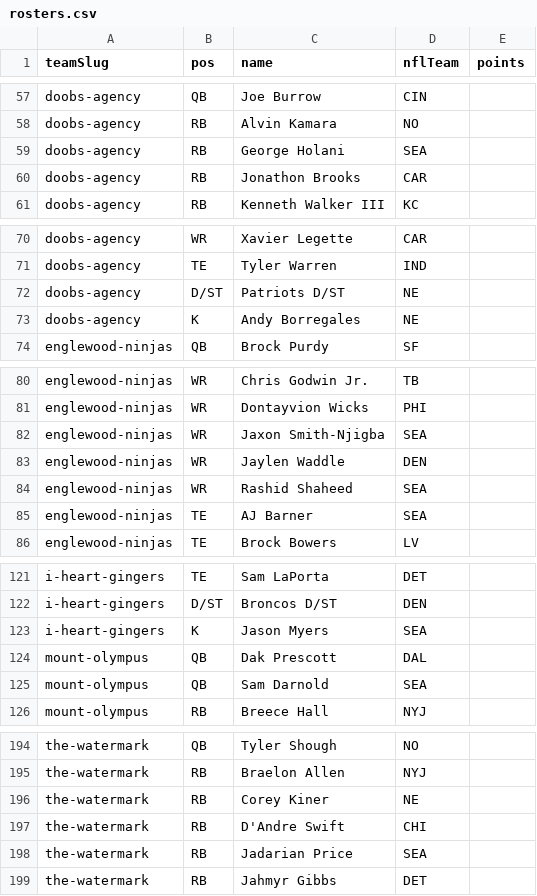
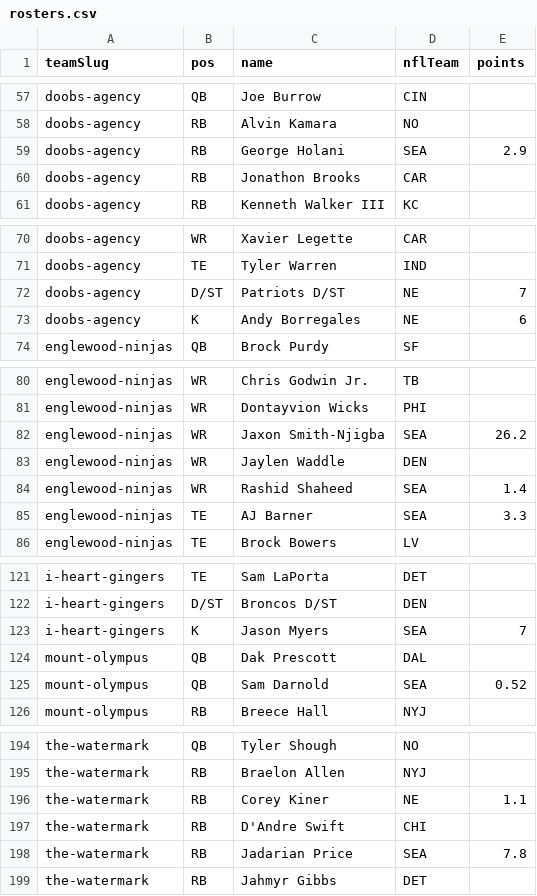
Before and after one commit to Scav-game/MakeFantasyGreatAgain, a CSV file: data/rosters.csv, drawn as a sheet; only a part is shown, gaps mark what is left out; the diff covers the shown part only.

```diff
--- a/data/rosters.csv
+++ b/data/rosters.csv
@@ -58,3 +58,3 @@ doobs-agency,QB,Joe Burrow,CIN,
 doobs-agency,RB,Alvin Kamara,NO,
-doobs-agency,RB,George Holani,SEA,
+doobs-agency,RB,George Holani,SEA,2.9
 doobs-agency,RB,Jonathon Brooks,CAR,
@@ -71,4 +71,4 @@ doobs-agency,WR,Xavier Legette,CAR,
 doobs-agency,TE,Tyler Warren,IND,
-doobs-agency,D/ST,Patriots D/ST,NE,
-doobs-agency,K,Andy Borregales,NE,
+doobs-agency,D/ST,Patriots D/ST,NE,7
+doobs-agency,K,Andy Borregales,NE,6
 englewood-ninjas,QB,Brock Purdy,SF,
@@ -81,6 +81,6 @@ englewood-ninjas,WR,Chris Godwin Jr.,TB,
 englewood-ninjas,WR,Dontayvion Wicks,PHI,
-englewood-ninjas,WR,Jaxon Smith-Njigba,SEA,
+englewood-ninjas,WR,Jaxon Smith-Njigba,SEA,26.2
 englewood-ninjas,WR,Jaylen Waddle,DEN,
-englewood-ninjas,WR,Rashid Shaheed,SEA,
-englewood-ninjas,TE,AJ Barner,SEA,
+englewood-ninjas,WR,Rashid Shaheed,SEA,1.4
+englewood-ninjas,TE,AJ Barner,SEA,3.3
 englewood-ninjas,TE,Brock Bowers,LV,
@@ -122,5 +122,5 @@ i-heart-gingers,TE,Sam LaPorta,DET,
 i-heart-gingers,D/ST,Broncos D/ST,DEN,
-i-heart-gingers,K,Jason Myers,SEA,
+i-heart-gingers,K,Jason Myers,SEA,7
 mount-olympus,QB,Dak Prescott,DAL,
-mount-olympus,QB,Sam Darnold,SEA,
+mount-olympus,QB,Sam Darnold,SEA,0.52
 mount-olympus,RB,Breece Hall,NYJ,
@@ -195,5 +195,5 @@ the-watermark,QB,Tyler Shough,NO,
 the-watermark,RB,Braelon Allen,NYJ,
-the-watermark,RB,Corey Kiner,NE,
+the-watermark,RB,Corey Kiner,NE,1.1
 the-watermark,RB,D'Andre Swift,CHI,
-the-watermark,RB,Jadarian Price,SEA,
+the-watermark,RB,Jadarian Price,SEA,7.8
 the-watermark,RB,Jahmyr Gibbs,DET,
```
Also changed, not shown: 6 edited cells elsewhere in this file, 5 other files.
